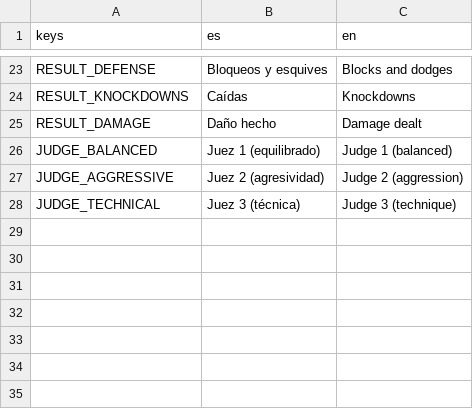
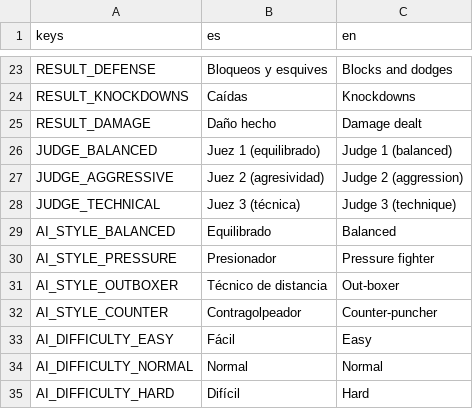
Before and after one commit to RamiroNicastro/RTC, a CSV file: i18n/textos.csv, drawn as a sheet; only a part is shown, gaps mark what is left out.

```diff
--- a/i18n/textos.csv
+++ b/i18n/textos.csv
@@ -28 +28,8 @@ JUDGE_AGGRESSIVE,Juez 2 (agresividad),Judge 2 (aggression)
 JUDGE_TECHNICAL,Juez 3 (técnica),Judge 3 (technique)
+AI_STYLE_BALANCED,Equilibrado,Balanced
+AI_STYLE_PRESSURE,Presionador,Pressure fighter
+AI_STYLE_OUTBOXER,Técnico de distancia,Out-boxer
+AI_STYLE_COUNTER,Contragolpeador,Counter-puncher
+AI_DIFFICULTY_EASY,Fácil,Easy
+AI_DIFFICULTY_NORMAL,Normal,Normal
+AI_DIFFICULTY_HARD,Difícil,Hard
```
Also changed, not shown: 15 other files.
